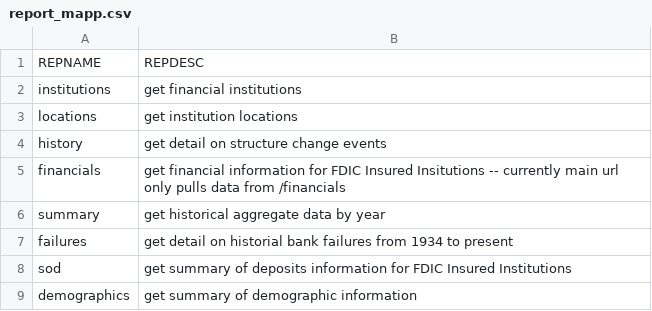
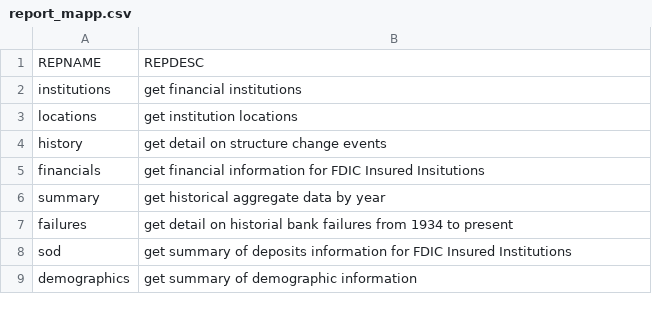
Before and after one commit to vgsong/api_fdic, a CSV file: source/report_mapp.csv, drawn as a sheet.

```diff
--- a/source/report_mapp.csv
+++ b/source/report_mapp.csv
@@ -4,3 +4,3 @@ locations,get institution locations
 history,get detail on structure change events  
-financials,get financial information for FDIC Insured Insitutions -- currently main url only pulls data from /financials  
+financials,get financial information for FDIC Insured Insitutions
 summary,get historical aggregate data by year  
```
Also changed, not shown: 3 other files.
